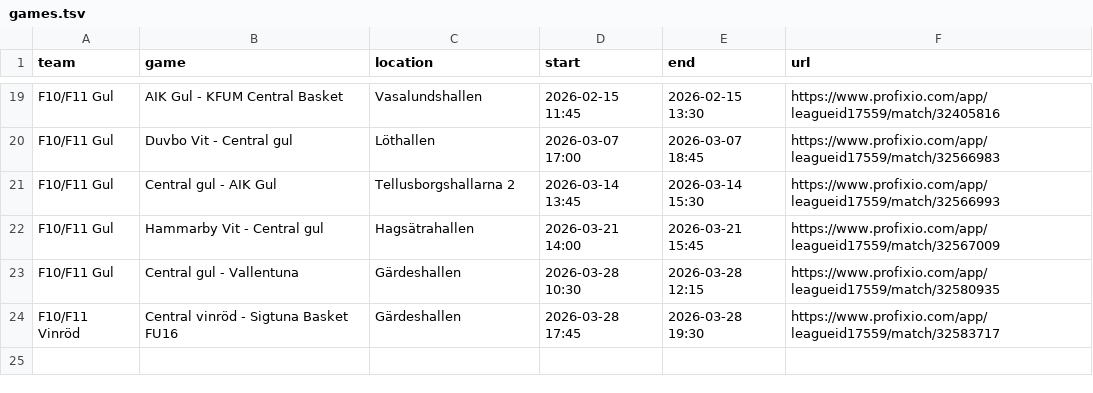
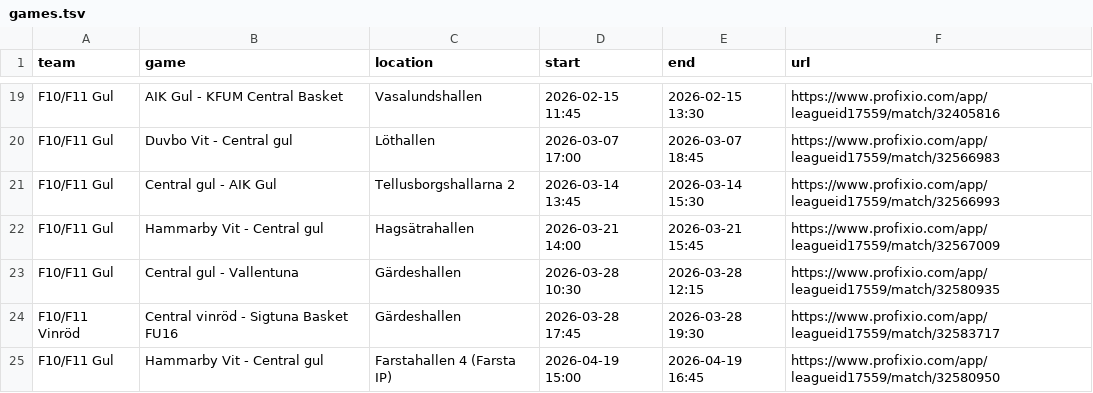
Before and after one commit to cm-src/matchschema, a TSV file: data/games.tsv, drawn as a sheet; only a part is shown, gaps mark what is left out; the diff names each change by its address in the sheet, - before the commit and + after, or states it on an @@ line.

```diff
--- a/data/games.tsv
+++ b/data/games.tsv
+row 25: F10/F11 Gul | Hammarby Vit - Central gul | Farstahallen 4 (Farsta IP) | 2026-04-19 15:00 | 2026-04-19 16:45 | https://www.profixio.com/app/leagueid17559/match/32580950
```
Also changed, not shown: 2 other files.
